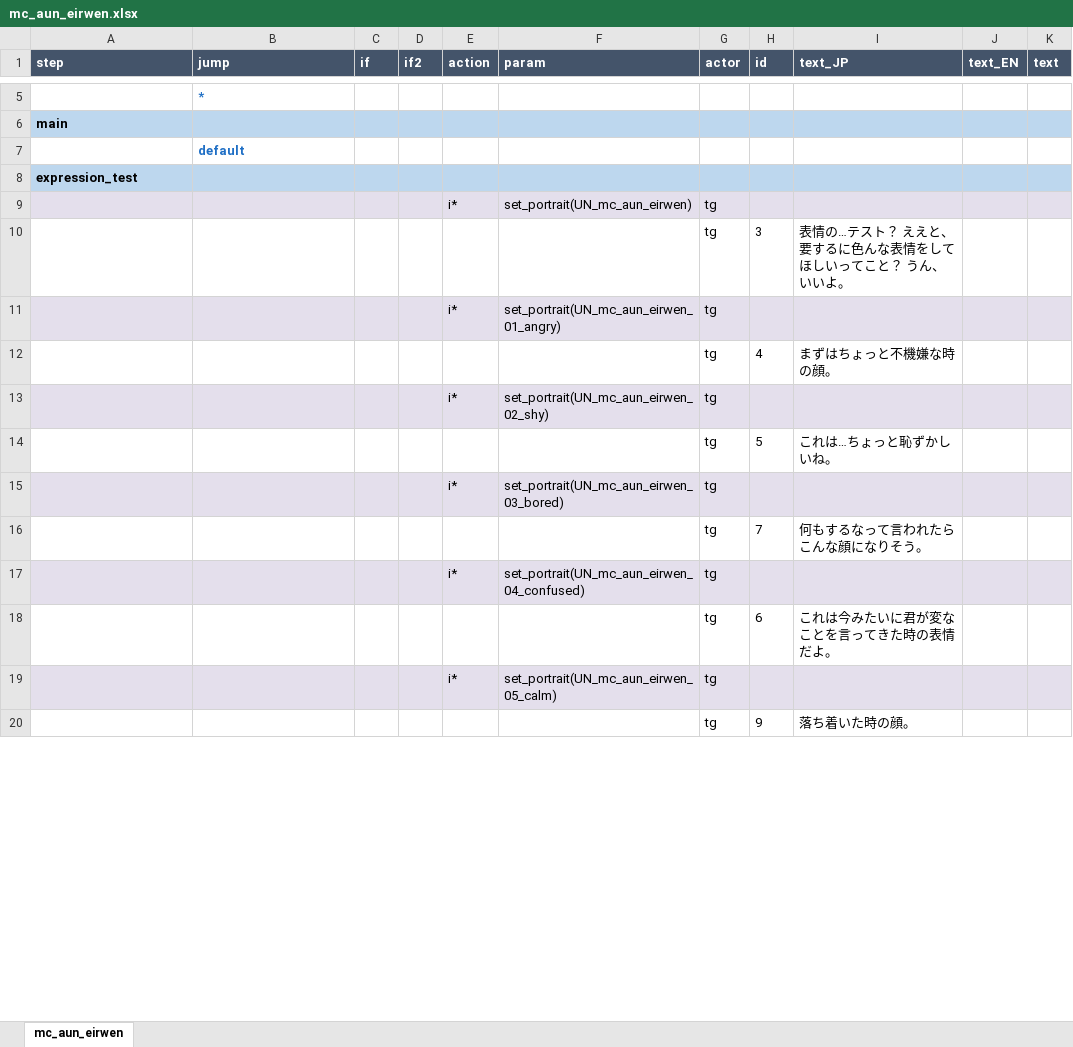
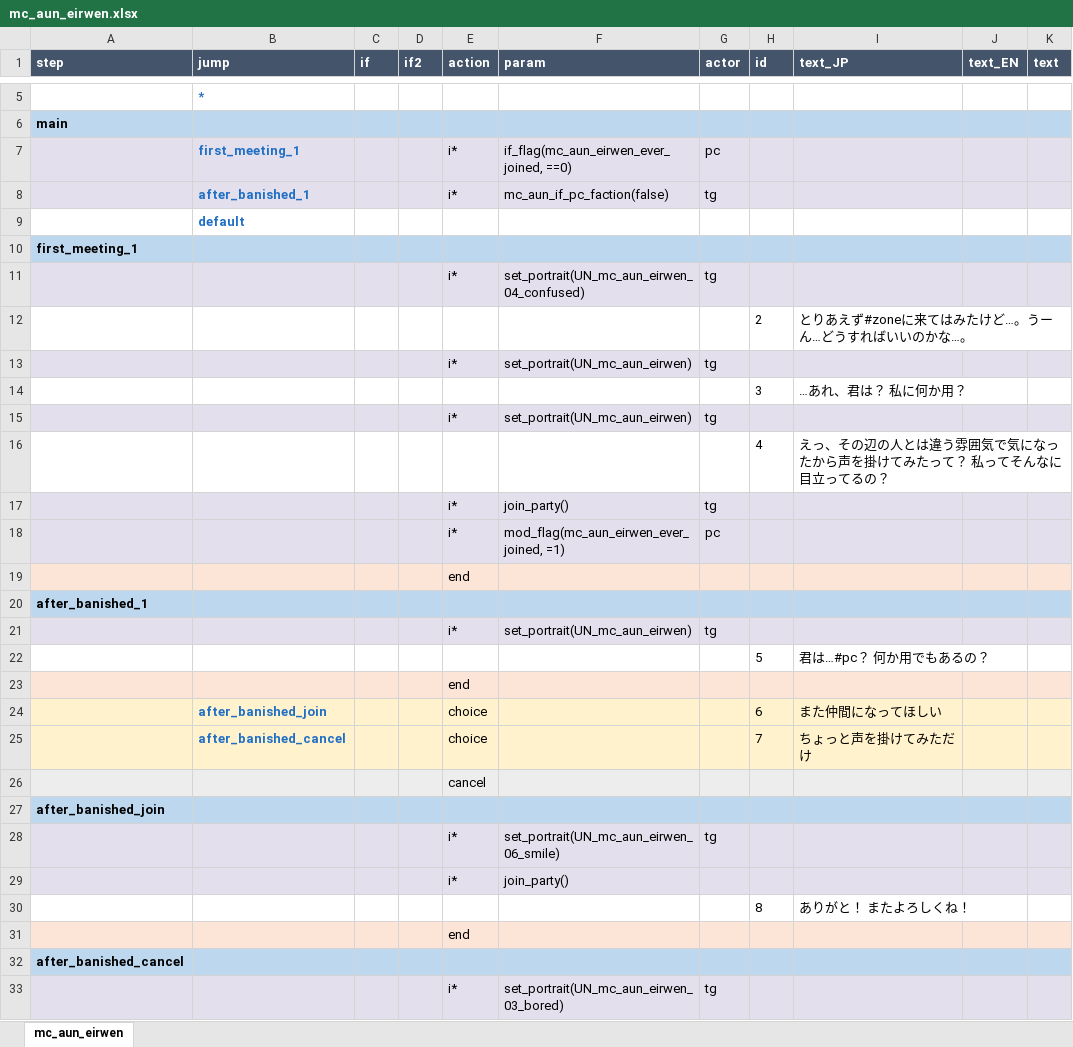
Before and after one commit to macchacoffee/elin-mod, an Excel workbook: AdditionalUniqueNPC/package/LangMod/JP/Dialog/Drama/mc_aun_eirwen.xlsx, sheet mc_aun_eirwen, drawn as a sheet; only a part is shown, gaps mark what is left out; values as stored, in another font and other column widths than the file's, no borders; removed rows and columns are numbered as before the commit, all else as after; the diff covers the shown part only; the diff names each change by its address in the sheet, - before the commit and + after, or states it on an @@ line.

```diff
--- a/AdditionalUniqueNPC/package/LangMod/JP/Dialog/Drama/mc_aun_eirwen.xlsx (sheet mc_aun_eirwen)
+++ b/AdditionalUniqueNPC/package/LangMod/JP/Dialog/Drama/mc_aun_eirwen.xlsx (sheet mc_aun_eirwen)
+row 7:  | first_meeting_1 |  |  | i* | if_flag(mc_aun_eirwen_ever_joined, ==0) | pc
+row 8:  | after_banished_1 |  |  | i* | mc_aun_if_pc_faction(false) | tg
-A10 (step): expression_test
+A10 (step): first_meeting_1
@@ row 17 moved to row 11: i* @@
+row 12:  |  |  |  |  |  |  | 2 | とりあえず#zoneに来てはみたけど…。うーん…どうすればいいのかな…。
-row 10:  |  |  |  |  |  | tg | 3 | 表情の…テスト？ ええと、要するに色んな表情をしてほしいってこと？ うん、いいよ。
+row 14:  |  |  |  |  |  |  | 3 | …あれ、君は？ 私に何か用？
-F15 (param): set_portrait(UN_mc_aun_eirwen_01_angry)
+F15 (param): set_portrait(UN_mc_aun_eirwen)
-row 12:  |  |  |  |  |  | tg | 4 | まずはちょっと不機嫌な時の顔。
+row 16:  |  |  |  |  |  |  | 4 | えっ、その辺の人とは違う雰囲気で気になったから声を掛けてみたって？ 私ってそんなに目立ってるの？
+row 17:  |  |  |  | i* | join_party() | tg
+row 18:  |  |  |  | i* | mod_flag(mc_aun_eirwen_ever_joined, =1) | pc
+row 19:  |  |  |  | end
+row 20: after_banished_1
-F21 (param): set_portrait(UN_mc_aun_eirwen_02_shy)
+F21 (param): set_portrait(UN_mc_aun_eirwen)
-row 14:  |  |  |  |  |  | tg | 5 | これは…ちょっと恥ずかしいね。
+row 22:  |  |  |  |  |  |  | 5 | 君は…#pc？ 何か用でもあるの？
+row 23:  |  |  |  | end
+row 24:  | after_banished_join |  |  | choice |  |  | 6 | また仲間になってほしい
+row 25:  | after_banished_cancel |  |  | choice |  |  | 7 | ちょっと声を掛けてみただけ
+row 26:  |  |  |  | cancel
+row 27: after_banished_join
@@ row 21 moved to row 28: i* @@
+row 29:  |  |  |  | i* | join_party()
+row 30:  |  |  |  |  |  |  | 8 | ありがと！ またよろしくね！
+row 31:  |  |  |  | end
+row 32: after_banished_cancel
-row 16:  |  |  |  |  |  | tg | 7 | 何もするなって言われたらこんな顔になりそう。
-row 18:  |  |  |  |  |  | tg | 6 | これは今みたいに君が変なことを言ってきた時の表情だよ。
-row 19:  |  |  |  | i* | set_portrait(UN_mc_aun_eirwen_05_calm) | tg
-row 20:  |  |  |  |  |  | tg | 9 | 落ち着いた時の顔。
```
Also changed, not shown: 2 added rows and 29 removed rows elsewhere in this sheet, AdditionalRacesAndJobs/package/LangMod/JP/SourceSheet.xlsx, AdditionalUniqueNPC/package/LangMod/JP/Dialog/Drama/mc_aun_misalie.xlsx, 6 other files.
